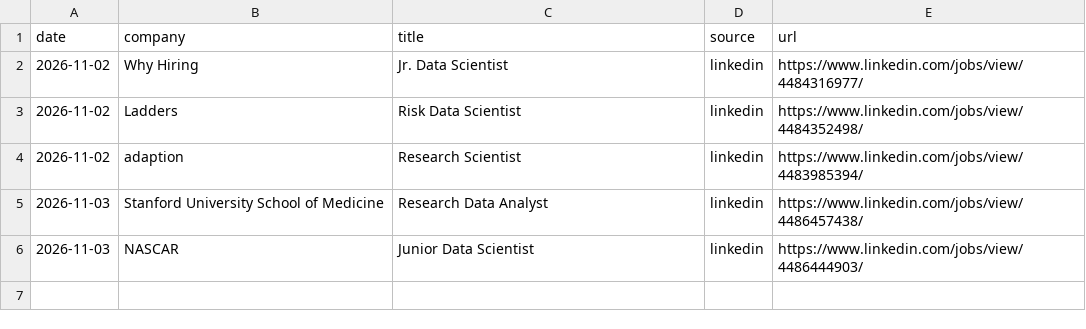
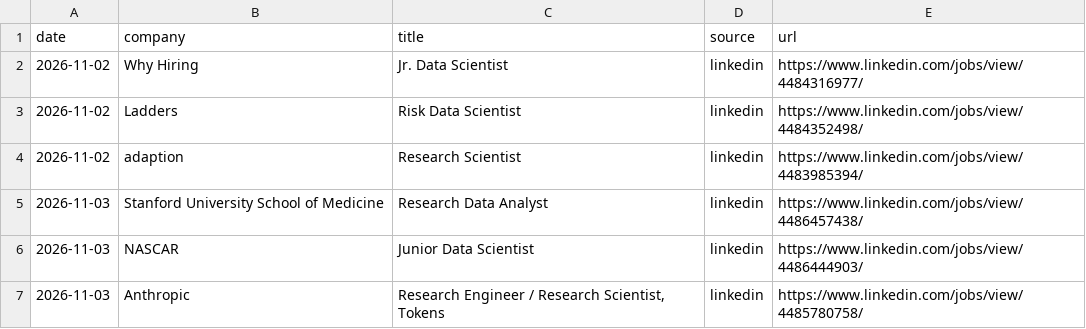
Before and after one commit to RyanSingh0/jobradar, a CSV file: out/missing_companies.csv, drawn as a sheet; the diff names each change by its address in the sheet, - before the commit and + after, or states it on an @@ line.

```diff
--- a/out/missing_companies.csv
+++ b/out/missing_companies.csv
+row 7: 2026-11-03 | Anthropic | Research Engineer / Research Scientist, Tokens | linkedin | https://www.linkedin.com/jobs/view/4485780758/
```
Also changed, not shown: out/coverage.csv, 7 other files.
